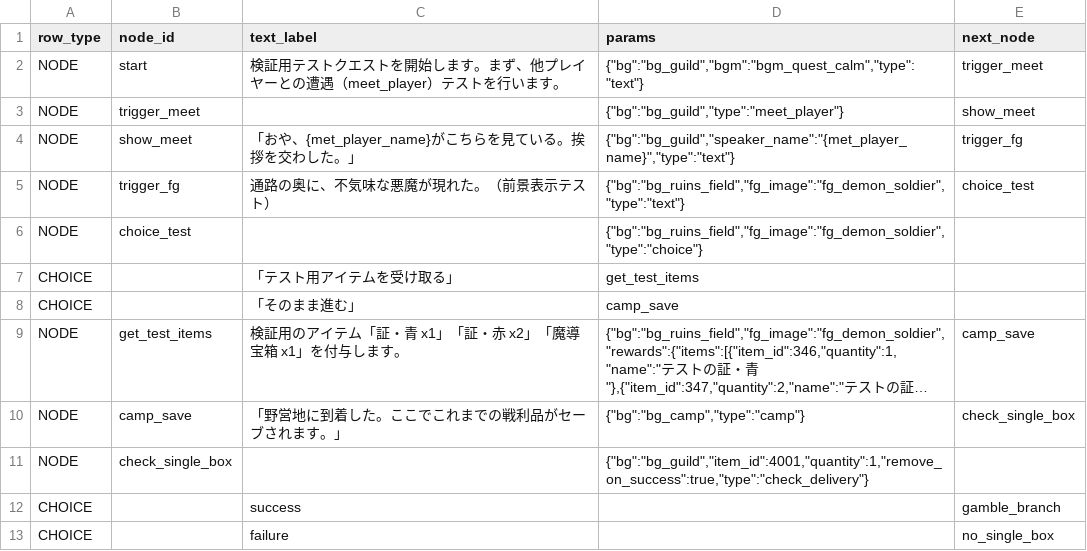
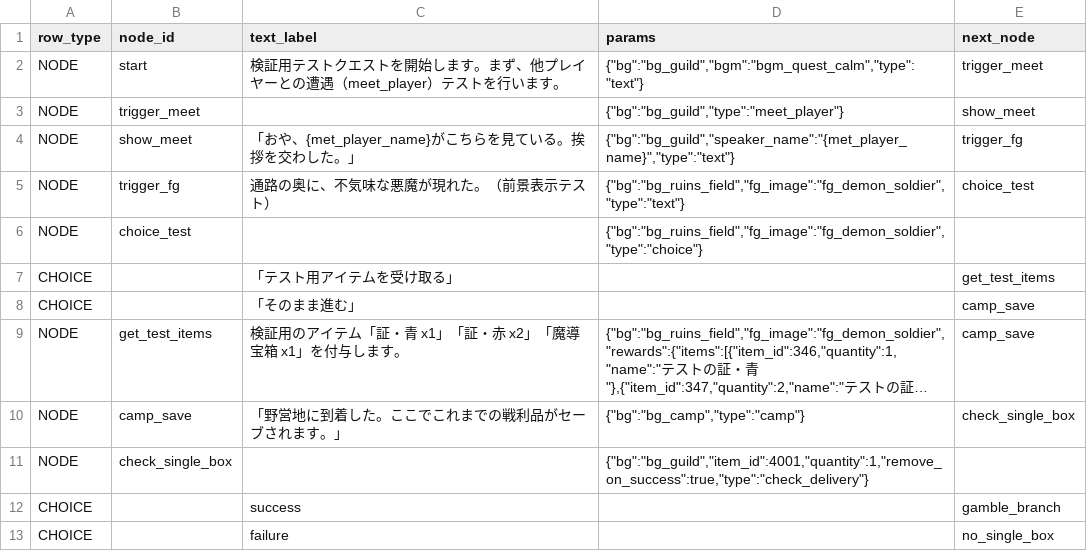
Before and after one commit to kiyoshikitamura/code-wirth-dawn, a CSV file: src/data/csv/scenarios/9999_qst_test_gimmicks.csv, drawn as a sheet; only a part is shown; long unchanged cells end in …; the diff names each change by its address in the sheet, - before the commit and + after, or states it on an @@ line.

Commit message:
fix: correct column placement for CHOICE lines in test quest CSV to prevent undefined node transitions

```diff
--- a/src/data/csv/scenarios/9999_qst_test_gimmicks.csv
+++ b/src/data/csv/scenarios/9999_qst_test_gimmicks.csv
-D7 (params): get_test_items
+D7 (params): (empty)
-E7 (next_node): (empty)
+E7 (next_node): get_test_items
-D8 (params): camp_save
+D8 (params): (empty)
-E8 (next_node): (empty)
+E8 (next_node): camp_save
```
